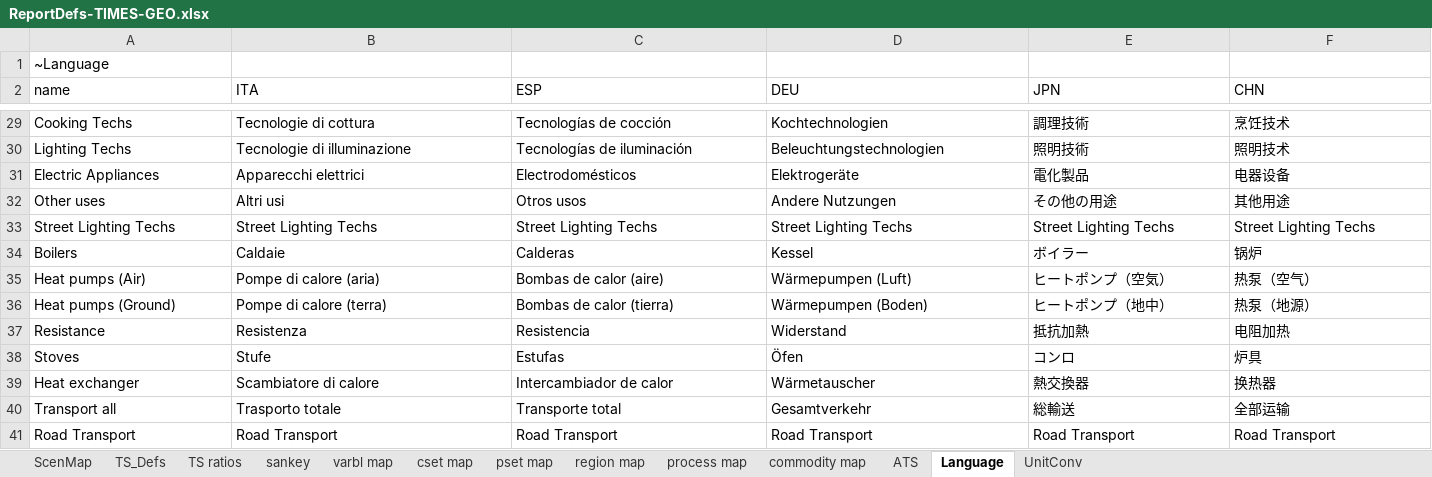
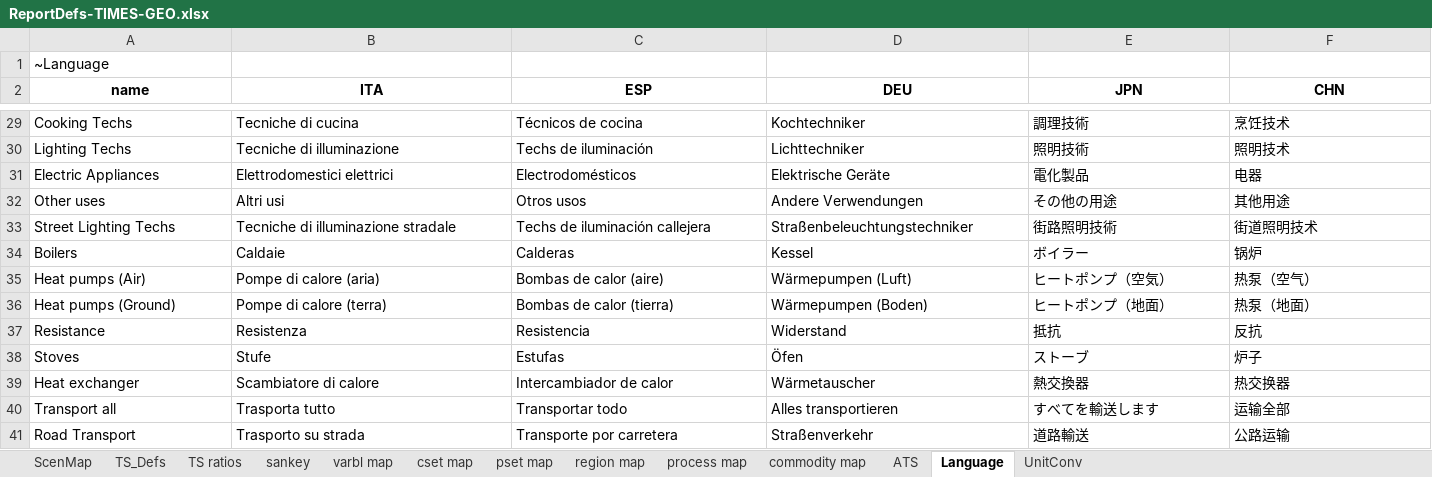
Before and after one commit to akanudia/TIMES-GEO, an Excel workbook: ReportDefs-TIMES-GEO.xlsx, sheet Language, drawn as a sheet; only a part is shown, gaps mark what is left out; values as stored, in another font and other column widths than the file's, no borders; the diff covers the shown part only; the diff names each change by its address in the sheet, - before the commit and + after, or states it on an @@ line.

Commit message:
languages updated in Reportdef

```diff
--- a/ReportDefs-TIMES-GEO.xlsx (sheet Language)
+++ b/ReportDefs-TIMES-GEO.xlsx (sheet Language)
@@ A2:F2 bold: off → on, alignment: left → center @@
-B29 (ITA): Tecnologie di cottura
+B29 (ITA): Tecniche di cucina
-C29 (ESP): Tecnologías de cocción
+C29 (ESP): Técnicos de cocina
-D29 (DEU): Kochtechnologien
+D29 (DEU): Kochtechniker
-B30 (ITA): Tecnologie di illuminazione
+B30 (ITA): Tecniche di illuminazione
-C30 (ESP): Tecnologías de iluminación
+C30 (ESP): Techs de iluminación
-D30 (DEU): Beleuchtungstechnologien
+D30 (DEU): Lichttechniker
-B31 (ITA): Apparecchi elettrici
+B31 (ITA): Elettrodomestici elettrici
-D31 (DEU): Elektrogeräte
+D31 (DEU): Elektrische Geräte
-F31 (CHN): 电器设备
+F31 (CHN): 电器
-D32 (DEU): Andere Nutzungen
+D32 (DEU): Andere Verwendungen
-B33 (ITA): Street Lighting Techs
+B33 (ITA): Tecniche di illuminazione stradale
-C33 (ESP): Street Lighting Techs
+C33 (ESP): Techs de iluminación callejera
-D33 (DEU): Street Lighting Techs
+D33 (DEU): Straßenbeleuchtungstechniker
-E33 (JPN): Street Lighting Techs
+E33 (JPN): 街路照明技術
-F33 (CHN): Street Lighting Techs
+F33 (CHN): 街道照明技术
-E36 (JPN): ヒートポンプ（地中）
+E36 (JPN): ヒートポンプ（地面）
-F36 (CHN): 热泵（地源）
+F36 (CHN): 热泵（地面）
-E37 (JPN): 抵抗加熱
+E37 (JPN): 抵抗
-F37 (CHN): 电阻加热
+F37 (CHN): 反抗
-E38 (JPN): コンロ
+E38 (JPN): ストーブ
-F38 (CHN): 炉具
+F38 (CHN): 炉子
-F39 (CHN): 换热器
+F39 (CHN): 热交换器
-B40 (ITA): Trasporto totale
+B40 (ITA): Trasporta tutto
-C40 (ESP): Transporte total
+C40 (ESP): Transportar todo
-D40 (DEU): Gesamtverkehr
+D40 (DEU): Alles transportieren
-E40 (JPN): 総輸送
+E40 (JPN): すべてを輸送します
-F40 (CHN): 全部运输
+F40 (CHN): 运输全部
-B41 (ITA): Road Transport
+B41 (ITA): Trasporto su strada
-C41 (ESP): Road Transport
+C41 (ESP): Transporte por carretera
-D41 (DEU): Road Transport
+D41 (DEU): Straßenverkehr
-E41 (JPN): Road Transport
+E41 (JPN): 道路輸送
-F41 (CHN): Road Transport
+F41 (CHN): 公路运输
```
Also changed, not shown: 265 edited cells elsewhere in this sheet.
